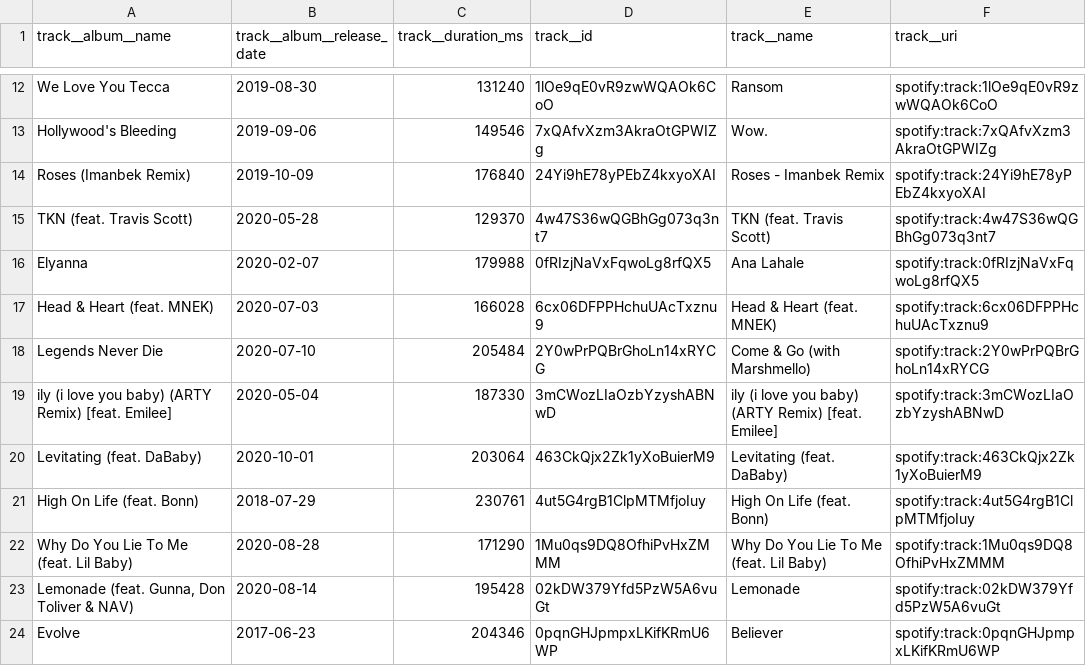
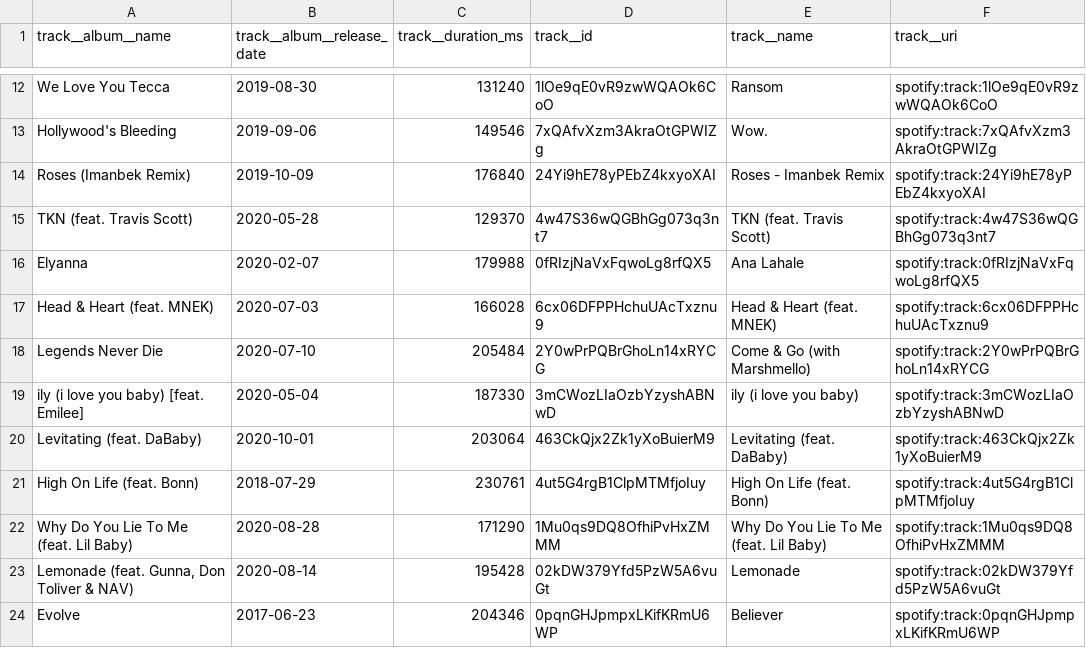
Before and after one commit to psk907/music-player-framework-in-c, a CSV file: rawdata.csv, drawn as a sheet; only a part is shown, gaps mark what is left out.

```diff
--- a/rawdata.csv
+++ b/rawdata.csv
@@ -18,3 +18,3 @@
 "Legends Never Die","2020-07-10","205484","2Y0wPrPQBrGhoLn14xRYCG","Come & Go (with Marshmello)","spotify:track:2Y0wPrPQBrGhoLn14xRYCG"
-"ily (i love you baby) (ARTY Remix) [feat. Emilee]","2020-05-04","187330","3mCWozLIaOzbYzyshABNwD","ily (i love you baby) (ARTY Remix) [feat. Emilee]","spotify:track:3mCWozLIaOzbYzyshABNwD"
+"ily (i love you baby) [feat. Emilee]","2020-05-04","187330","3mCWozLIaOzbYzyshABNwD","ily (i love you baby)","spotify:track:3mCWozLIaOzbYzyshABNwD"
 "Levitating (feat. DaBaby)","2020-10-01","203064","463CkQjx2Zk1yXoBuierM9","Levitating (feat. DaBaby)","spotify:track:463CkQjx2Zk1yXoBuierM9"
```
Also changed, not shown: 1 other file.
